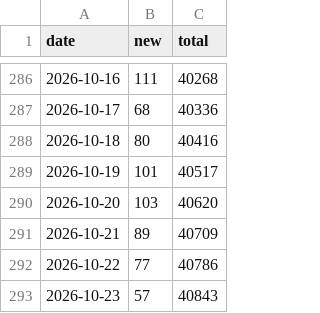
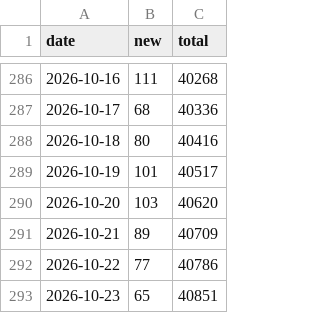
Before and after one commit to Kiko0301/OpenViking, a CSV file: stat.csv, drawn as a sheet; only a part is shown, gaps mark what is left out.

```diff
--- a/stat.csv
+++ b/stat.csv
@@ -292,2 +292,2 @@ date,new,total
 2026-10-22,77,40786
-2026-10-23,57,40843
+2026-10-23,65,40851
```
